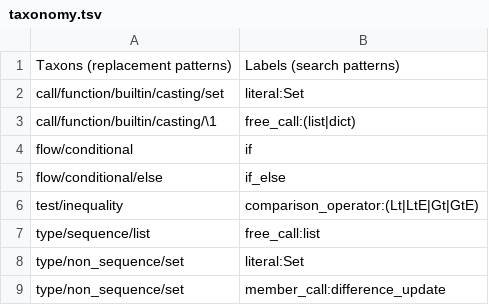
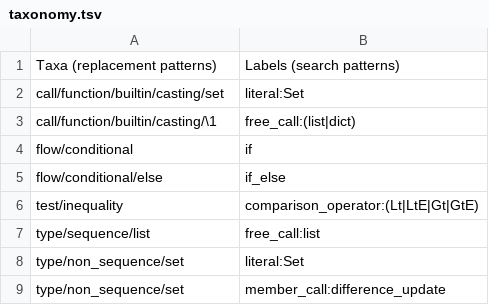
Before and after one commit to laowantong/paroxython, a TSV file: examples/dummy/taxonomy.tsv, drawn as a sheet.

Commit message:
rename "taxons" into "taxa"

```diff
--- a/examples/dummy/taxonomy.tsv
+++ b/examples/dummy/taxonomy.tsv
@@ -1,2 +1,2 @@
-Taxons (replacement patterns)	Labels (search patterns)
+Taxa (replacement patterns)	Labels (search patterns)
 call/function/builtin/casting/set	literal:Set
```
Also changed, not shown: paroxython/resources/taxonomy.tsv, 43 other files.
